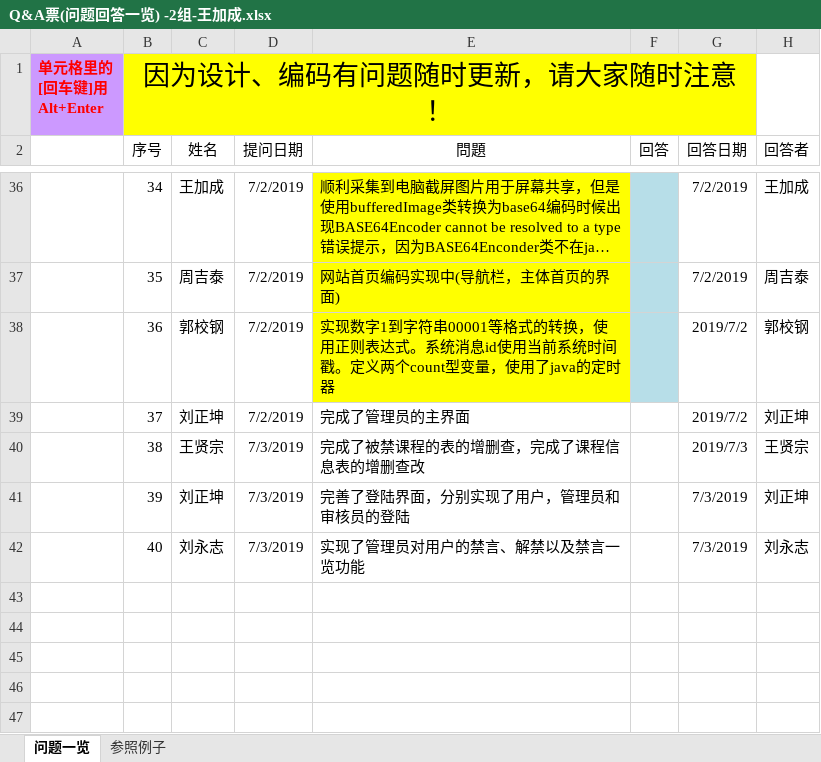
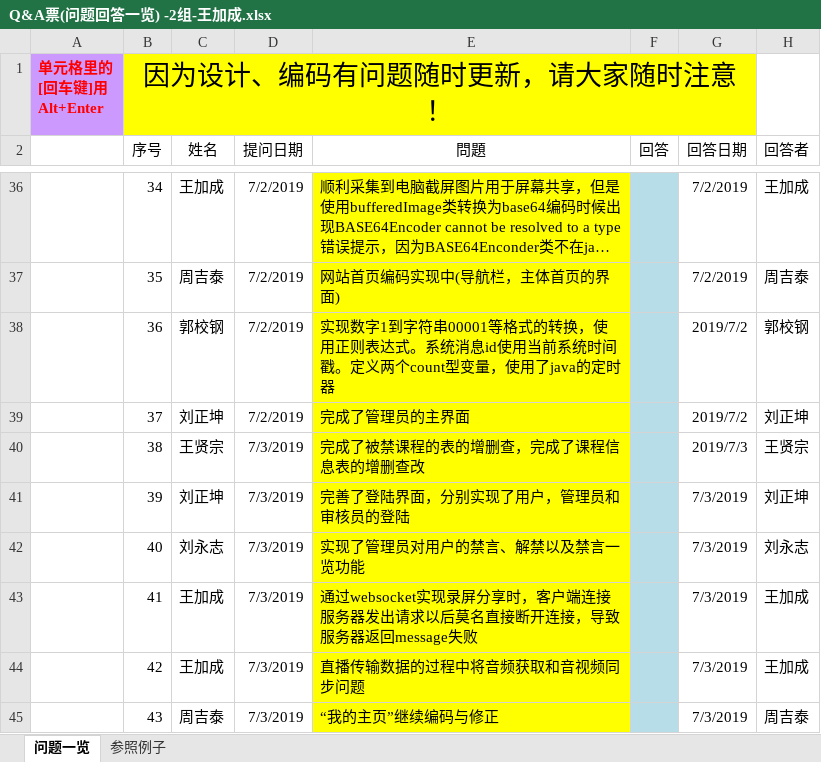
Before and after one commit to elearning-team/elearning, an Excel workbook: 公共/Q&A票(问题回答一览) -2组-王加成.xlsx, sheet 问题一览, drawn as a sheet; only a part is shown, gaps mark what is left out; long unchanged cells end in …; values as stored, in another font and other column widths than the file's, no borders; the diff names each change by its address in the sheet, - before the commit and + after, or states it on an @@ line.

```diff
--- a/公共/Q&A票(问题回答一览) -2组-王加成.xlsx (sheet 问题一览)
+++ b/公共/Q&A票(问题回答一览) -2组-王加成.xlsx (sheet 问题一览)
-E39:E42 fill: none
+E39:E42 fill: #FFFF00
-F39:F42 fill: none
+F39:F42 fill: #B7DEE8
+row 43:  | 41 | 王加成 | 7/3/2019 | 通过websocket实现录屏分享时，客户端连接服务器发出请求以后莫名直接断开连接，导致服务器返回message失败 |  | 7/3/2019 | 王加成
+row 44:  | 42 | 王加成 | 7/3/2019 | 直播传输数据的过程中将音频获取和音视频同步问题 |  | 7/3/2019 | 王加成
+row 45:  | 43 | 周吉泰 | 7/3/2019 | “我的主页”继续编码与修正 |  | 7/3/2019 | 周吉泰
```
Also changed, not shown: 1 other file.
